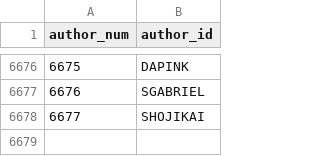
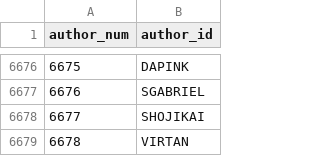
Before and after one commit to madsen/cpan-once-a-week-data, a CSV file: authors.csv, drawn as a sheet; only a part is shown, gaps mark what is left out; the diff names each change by its address in the sheet, - before the commit and + after, or states it on an @@ line.

```diff
--- a/authors.csv
+++ b/authors.csv
+row 6679: 6678 | VIRTAN
```
Also changed, not shown: releases/2014/releases-2014-11.csv.
